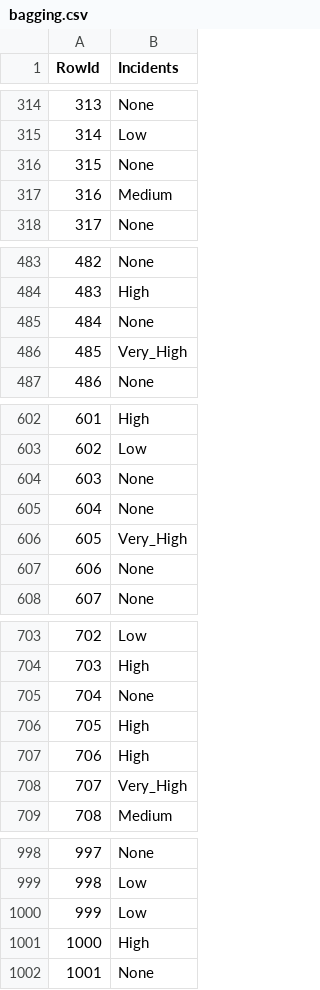
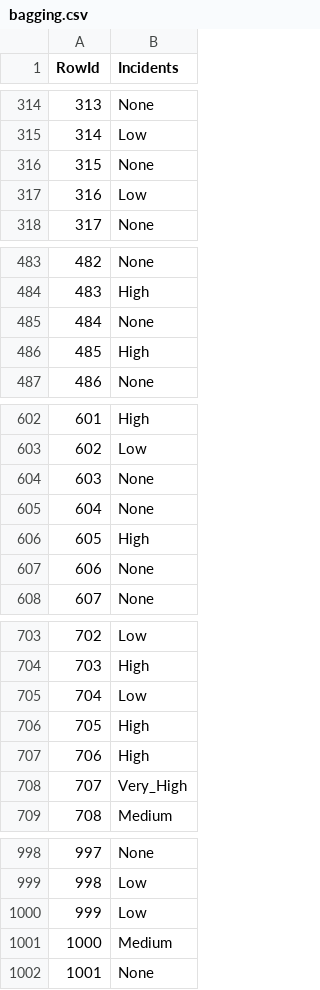
Before and after one commit to simaocunha71/machine_learning-daa, a CSV file: submission_files/bagging.csv, drawn as a sheet; only a part is shown, gaps mark what is left out; the diff covers the shown part only.

```diff
--- a/submission_files/bagging.csv
+++ b/submission_files/bagging.csv
@@ -316,3 +316,3 @@ RowId,Incidents
 315,None
-316,Medium
+316,Low
 317,None
@@ -485,3 +485,3 @@ RowId,Incidents
 484,None
-485,Very_High
+485,High
 486,None
@@ -605,3 +605,3 @@ RowId,Incidents
 604,None
-605,Very_High
+605,High
 606,None
@@ -704,3 +704,3 @@ RowId,Incidents
 703,High
-704,None
+704,Low
 705,High
@@ -1000,3 +1000,3 @@ RowId,Incidents
 999,Low
-1000,High
+1000,Medium
 1001,None
```
Also changed, not shown: 7 edited cells elsewhere in this file, 1 other file.
